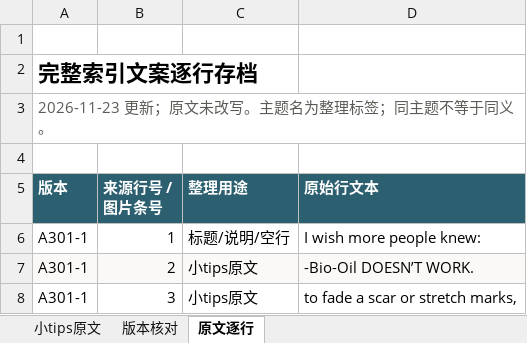
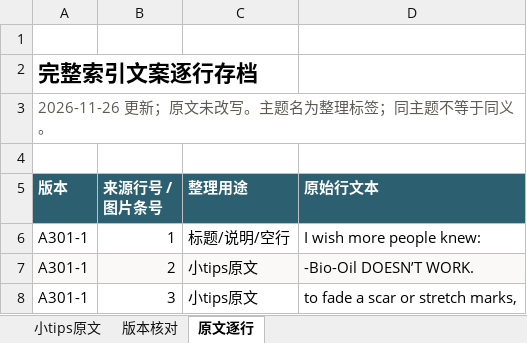
Before and after one commit to ZHENGss7401/subtitle-resource-library, an Excel workbook: tips/BOREAC小tips原文整理.xlsx, sheet 原文逐行, drawn as a sheet; only a part is shown; values as stored, in another font and other column widths than the file's, no borders; table styles not drawn; the diff covers the shown part only; the diff names each change by its address in the sheet, - before the commit and + after, or states it on an @@ line.

```diff
--- a/tips/BOREAC小tips原文整理.xlsx (sheet 原文逐行)
+++ b/tips/BOREAC小tips原文整理.xlsx (sheet 原文逐行)
-A3 (版本): 2026-11-23 更新；原文未改写。主题名为整理标签；同主题不等于同义。
+A3 (版本): 2026-11-26 更新；原文未改写。主题名为整理标签；同主题不等于同义。
```
Also changed, not shown: 98 added rows elsewhere in this sheet, sheet 小tips原文, sheet 版本核对, 31 other files.
